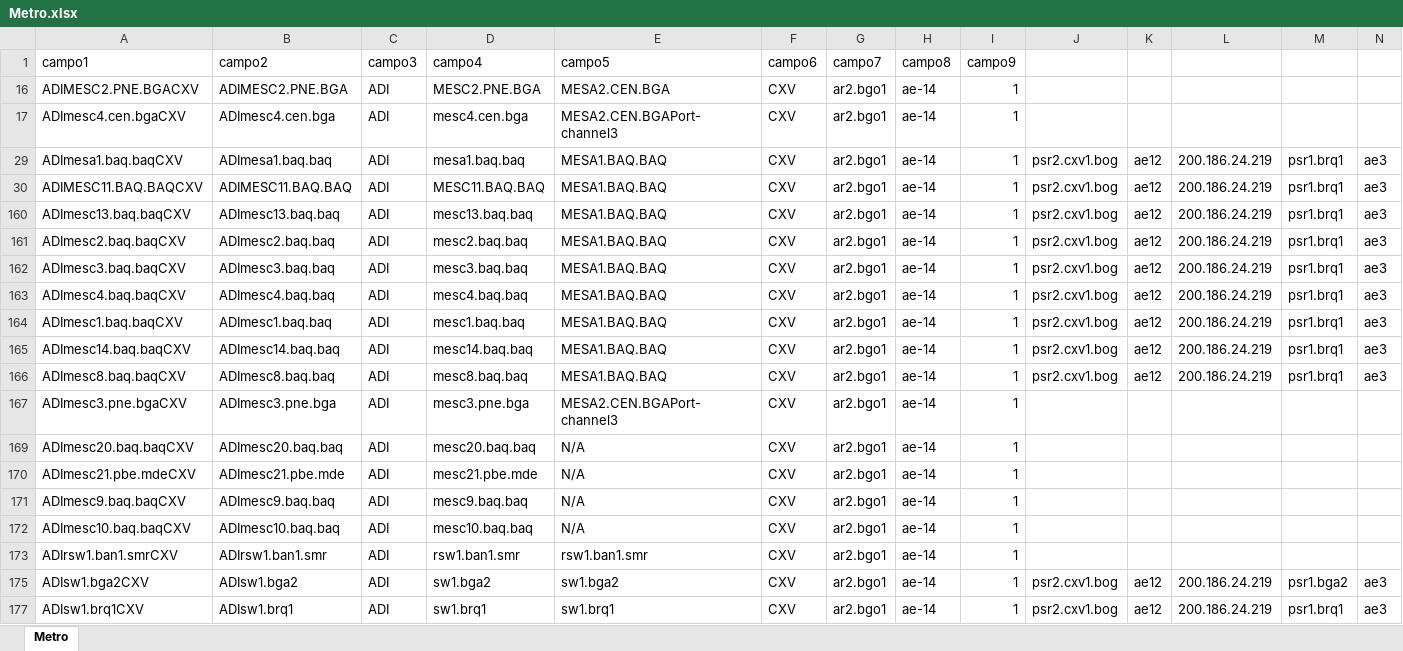
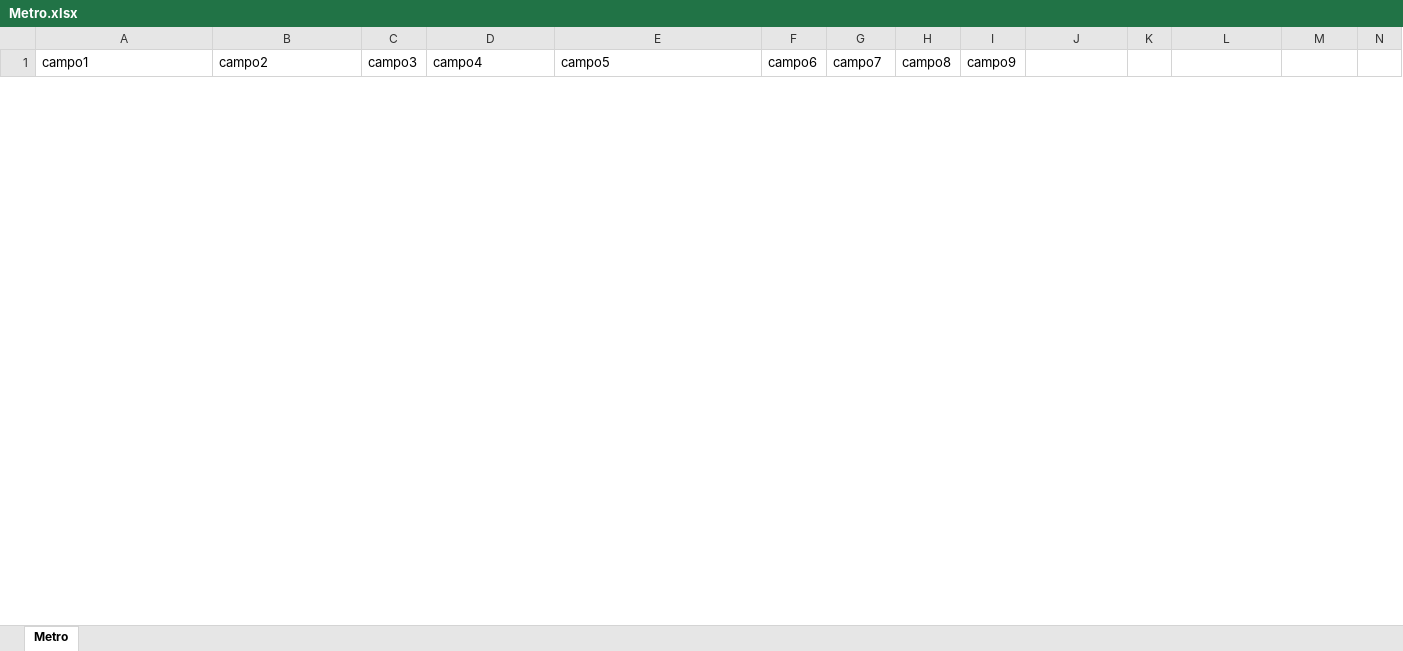
Before and after one commit to ccardenasu/Plantillas-CRUD, an Excel workbook: myapp/Metro.xlsx, sheet Metro, drawn as a sheet; only a part is shown; values as stored, in another font and other column widths than the file's, no borders; removed rows and columns are numbered as before the commit, all else as after; rows hold the shown columns only; the diff covers the shown part only; the diff names each change by its address in the sheet, - before the commit and + after, or states it on an @@ line.

```diff
--- a/myapp/Metro.xlsx (sheet Metro)
+++ b/myapp/Metro.xlsx (sheet Metro)
@@ row 16 hidden: ADIMESC2.PNE.BGACXV | ADIMESC2.PNE.BGA | ADI | MESC2.PNE.BGA | MESA2.CEN.BGA | CXV | ar2.bgo1 | ae-14 | 1 @@
@@ row 17 hidden: ADImesc4.cen.bgaCXV | ADImesc4.cen.bga | ADI | mesc4.cen.bga | MESA2.CEN.BGAPort-channel3 | CXV | ar2.bgo1 | ae-14 | 1 @@
@@ row 29 hidden: ADImesa1.baq.baqCXV | ADImesa1.baq.baq | ADI | mesa1.baq.baq | MESA1.BAQ.BAQ | CXV | ar2.bgo1 | ae-14 | 1 | psr2.cxv1.bog | ae12 | 200.186.24.219 | psr1.brq1 | ae3 @@
@@ row 30 hidden: ADIMESC11.BAQ.BAQCXV | ADIMESC11.BAQ.BAQ | ADI | MESC11.BAQ.BAQ | MESA1.BAQ.BAQ | CXV | ar2.bgo1 | ae-14 | 1 | psr2.cxv1.bog | ae12 | 200.186.24.219 | psr1.brq1 | ae3 @@
@@ row 160 hidden: ADImesc13.baq.baqCXV | ADImesc13.baq.baq | ADI | mesc13.baq.baq | MESA1.BAQ.BAQ | CXV | ar2.bgo1 | ae-14 | 1 | psr2.cxv1.bog | ae12 | 200.186.24.219 | psr1.brq1 | ae3 @@
@@ row 161 hidden: ADImesc2.baq.baqCXV | ADImesc2.baq.baq | ADI | mesc2.baq.baq | MESA1.BAQ.BAQ | CXV | ar2.bgo1 | ae-14 | 1 | psr2.cxv1.bog | ae12 | 200.186.24.219 | psr1.brq1 | ae3 @@
@@ row 162 hidden: ADImesc3.baq.baqCXV | ADImesc3.baq.baq | ADI | mesc3.baq.baq | MESA1.BAQ.BAQ | CXV | ar2.bgo1 | ae-14 | 1 | psr2.cxv1.bog | ae12 | 200.186.24.219 | psr1.brq1 | ae3 @@
@@ row 163 hidden: ADImesc4.baq.baqCXV | ADImesc4.baq.baq | ADI | mesc4.baq.baq | MESA1.BAQ.BAQ | CXV | ar2.bgo1 | ae-14 | 1 | psr2.cxv1.bog | ae12 | 200.186.24.219 | psr1.brq1 | ae3 @@
@@ row 164 hidden: ADImesc1.baq.baqCXV | ADImesc1.baq.baq | ADI | mesc1.baq.baq | MESA1.BAQ.BAQ | CXV | ar2.bgo1 | ae-14 | 1 | psr2.cxv1.bog | ae12 | 200.186.24.219 | psr1.brq1 | ae3 @@
@@ row 165 hidden: ADImesc14.baq.baqCXV | ADImesc14.baq.baq | ADI | mesc14.baq.baq | MESA1.BAQ.BAQ | CXV | ar2.bgo1 | ae-14 | 1 | psr2.cxv1.bog | ae12 | 200.186.24.219 | psr1.brq1 | ae3 @@
@@ row 166 hidden: ADImesc8.baq.baqCXV | ADImesc8.baq.baq | ADI | mesc8.baq.baq | MESA1.BAQ.BAQ | CXV | ar2.bgo1 | ae-14 | 1 | psr2.cxv1.bog | ae12 | 200.186.24.219 | psr1.brq1 | ae3 @@
@@ row 167 hidden: ADImesc3.pne.bgaCXV | ADImesc3.pne.bga | ADI | mesc3.pne.bga | MESA2.CEN.BGAPort-channel3 | CXV | ar2.bgo1 | ae-14 | 1 @@
@@ row 169 hidden: ADImesc20.baq.baqCXV | ADImesc20.baq.baq | ADI | mesc20.baq.baq | N/A | CXV | ar2.bgo1 | ae-14 | 1 @@
@@ row 170 hidden: ADImesc21.pbe.mdeCXV | ADImesc21.pbe.mde | ADI | mesc21.pbe.mde | N/A | CXV | ar2.bgo1 | ae-14 | 1 @@
@@ row 171 hidden: ADImesc9.baq.baqCXV | ADImesc9.baq.baq | ADI | mesc9.baq.baq | N/A | CXV | ar2.bgo1 | ae-14 | 1 @@
@@ row 172 hidden: ADImesc10.baq.baqCXV | ADImesc10.baq.baq | ADI | mesc10.baq.baq | N/A | CXV | ar2.bgo1 | ae-14 | 1 @@
@@ row 173 hidden: ADIrsw1.ban1.smrCXV | ADIrsw1.ban1.smr | ADI | rsw1.ban1.smr | rsw1.ban1.smr | CXV | ar2.bgo1 | ae-14 | 1 @@
@@ row 175 hidden: ADIsw1.bga2CXV | ADIsw1.bga2 | ADI | sw1.bga2 | sw1.bga2 | CXV | ar2.bgo1 | ae-14 | 1 | psr2.cxv1.bog | ae12 | 200.186.24.219 | psr1.bga2 | ae3 @@
@@ row 177 hidden: ADIsw1.brq1CXV | ADIsw1.brq1 | ADI | sw1.brq1 | sw1.brq1 | CXV | ar2.bgo1 | ae-14 | 1 | psr2.cxv1.bog | ae12 | 200.186.24.219 | psr1.brq1 | ae3 @@
```
Also changed, not shown: 9 added rows and 11 hidden or unhidden rows elsewhere in this sheet, 39 other files.
